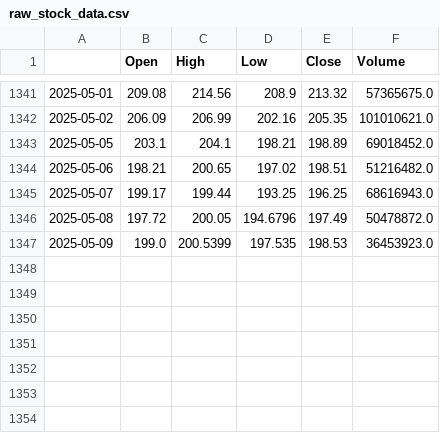
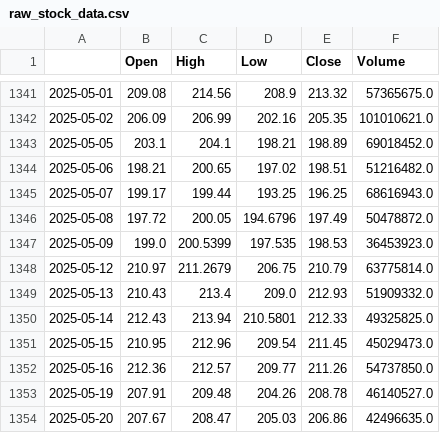
Before and after one commit to GrupoDeEstudosBlockchAIn/fiap-posmlops-fase4-deeplearning-bolsadevalores, a CSV file: data/raw_stock_data.csv, drawn as a sheet; only a part is shown, gaps mark what is left out; the diff names each change by its address in the sheet, - before the commit and + after, or states it on an @@ line.

```diff
--- a/data/raw_stock_data.csv
+++ b/data/raw_stock_data.csv
+row 1348: 2025-05-12 | 210.97 | 211.2679 | 206.75 | 210.79 | 63775814.0
+row 1349: 2025-05-13 | 210.43 | 213.4 | 209.0 | 212.93 | 51909332.0
+row 1350: 2025-05-14 | 212.43 | 213.94 | 210.5801 | 212.33 | 49325825.0
+row 1351: 2025-05-15 | 210.95 | 212.96 | 209.54 | 211.45 | 45029473.0
+row 1352: 2025-05-16 | 212.36 | 212.57 | 209.77 | 211.26 | 54737850.0
+row 1353: 2025-05-19 | 207.91 | 209.48 | 204.26 | 208.78 | 46140527.0
+row 1354: 2025-05-20 | 207.67 | 208.47 | 205.03 | 206.86 | 42496635.0
```
Also changed, not shown: 9 other files.
